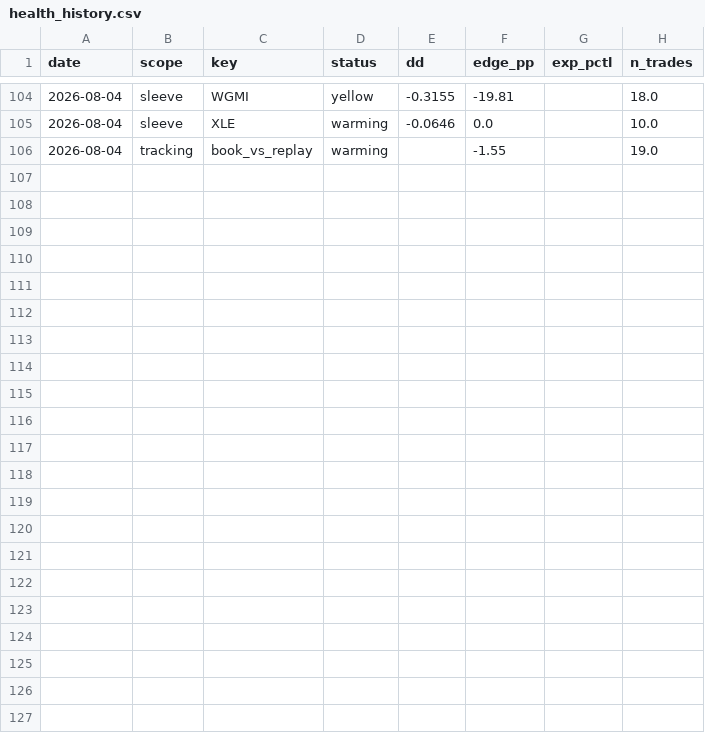
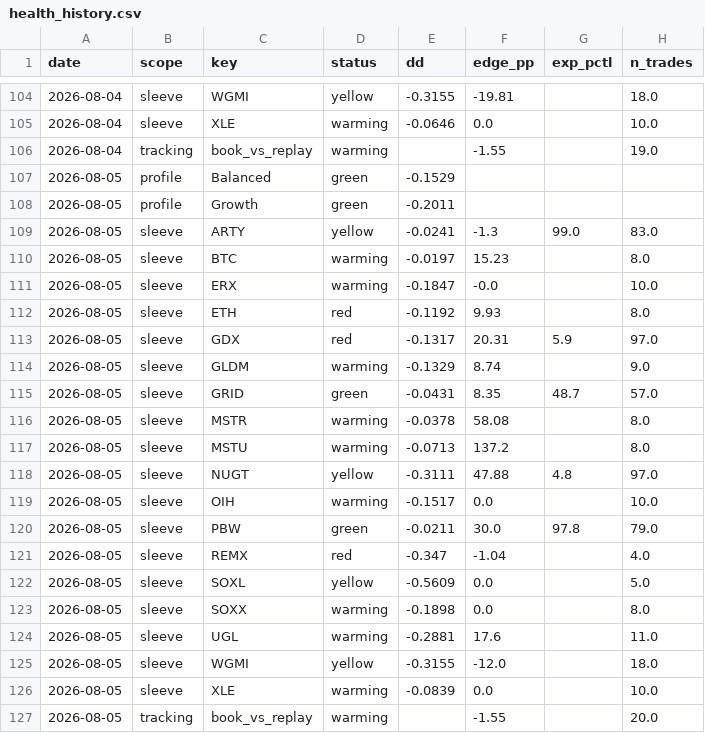
Before and after one commit to yoursprerit/btc-range-model, a CSV file: data/overall/health_history.csv, drawn as a sheet; only a part is shown, gaps mark what is left out.

```diff
--- a/data/overall/health_history.csv
+++ b/data/overall/health_history.csv
@@ -106 +106,22 @@ date,scope,key,status,dd,edge_pp,exp_pctl,n_trades
 2026-08-04,tracking,book_vs_replay,warming,,-1.55,,19.0
+2026-08-05,profile,Balanced,green,-0.1529,,,
+2026-08-05,profile,Growth,green,-0.2011,,,
+2026-08-05,sleeve,ARTY,yellow,-0.0241,-1.3,99.0,83.0
+2026-08-05,sleeve,BTC,warming,-0.0197,15.23,,8.0
+2026-08-05,sleeve,ERX,warming,-0.1847,-0.0,,10.0
+2026-08-05,sleeve,ETH,red,-0.1192,9.93,,8.0
+2026-08-05,sleeve,GDX,red,-0.1317,20.31,5.9,97.0
+2026-08-05,sleeve,GLDM,warming,-0.1329,8.74,,9.0
+2026-08-05,sleeve,GRID,green,-0.0431,8.35,48.7,57.0
+2026-08-05,sleeve,MSTR,warming,-0.0378,58.08,,8.0
+2026-08-05,sleeve,MSTU,warming,-0.0713,137.2,,8.0
+2026-08-05,sleeve,NUGT,yellow,-0.3111,47.88,4.8,97.0
+2026-08-05,sleeve,OIH,warming,-0.1517,0.0,,10.0
+2026-08-05,sleeve,PBW,green,-0.0211,30.0,97.8,79.0
+2026-08-05,sleeve,REMX,red,-0.347,-1.04,,4.0
+2026-08-05,sleeve,SOXL,yellow,-0.5609,0.0,,5.0
+2026-08-05,sleeve,SOXX,warming,-0.1898,0.0,,8.0
+2026-08-05,sleeve,UGL,warming,-0.2881,17.6,,11.0
+2026-08-05,sleeve,WGMI,yellow,-0.3155,-12.0,,18.0
+2026-08-05,sleeve,XLE,warming,-0.0839,0.0,,10.0
+2026-08-05,tracking,book_vs_replay,warming,,-1.55,,20.0
```
Also changed, not shown: data/backtest/btc_usd_daily.csv, data/backtest/eth_usd_daily.csv, 10 other files.
